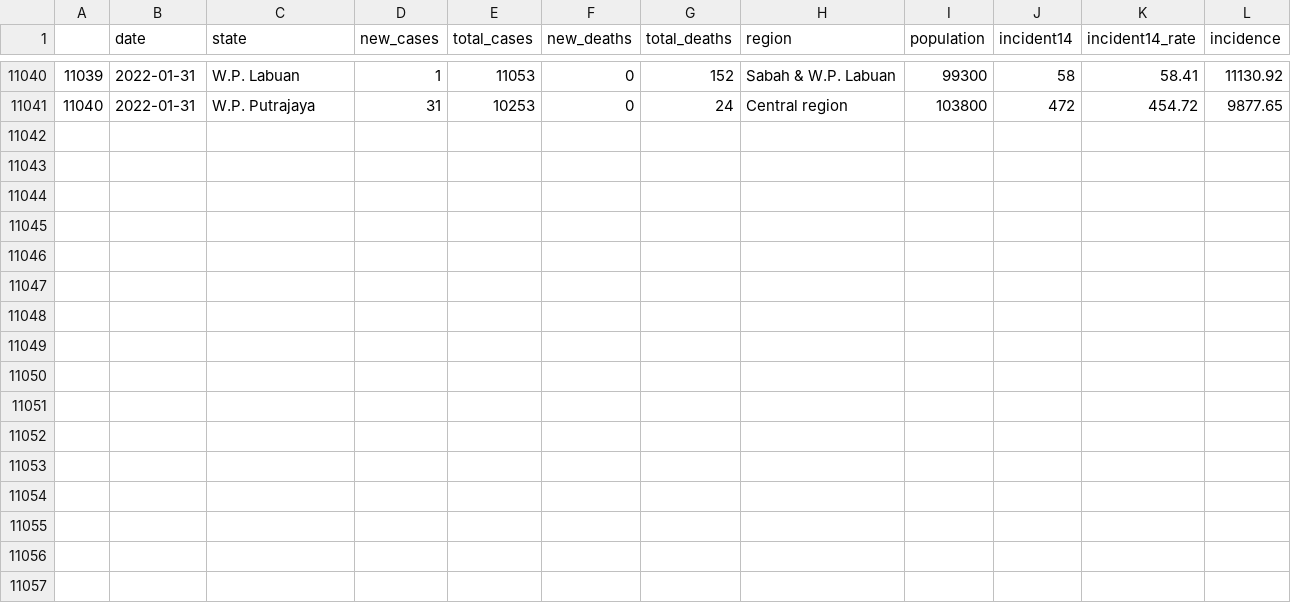
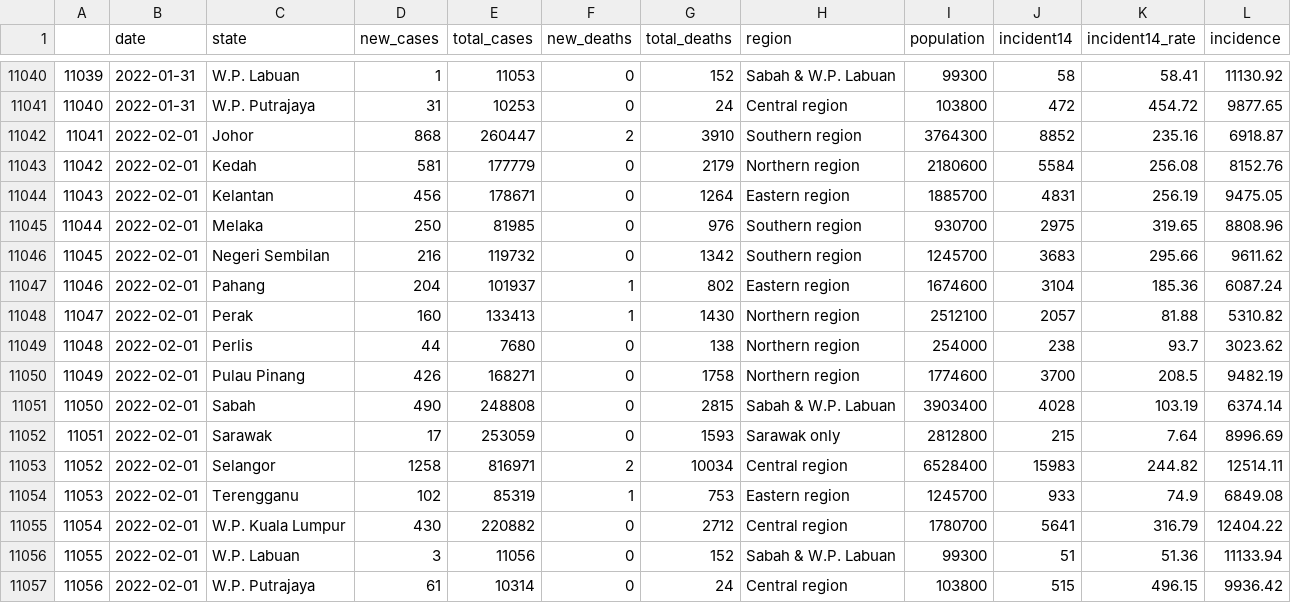
Before and after one commit to vivekjason/covid-19-epi, a CSV file: data/state.csv, drawn as a sheet; only a part is shown, gaps mark what is left out.

```diff
--- a/data/state.csv
+++ b/data/state.csv
@@ -11041 +11041,17 @@
 "11040",2022-01-31,"W.P. Putrajaya",31,10253,0,24,"Central region",103800,472,454.72,9877.65
+"11041",2022-02-01,"Johor",868,260447,2,3910,"Southern region",3764300,8852,235.16,6918.87
+"11042",2022-02-01,"Kedah",581,177779,0,2179,"Northern region",2180600,5584,256.08,8152.76
+"11043",2022-02-01,"Kelantan",456,178671,0,1264,"Eastern region",1885700,4831,256.19,9475.05
+"11044",2022-02-01,"Melaka",250,81985,0,976,"Southern region",930700,2975,319.65,8808.96
+"11045",2022-02-01,"Negeri Sembilan",216,119732,0,1342,"Southern region",1245700,3683,295.66,9611.62
+"11046",2022-02-01,"Pahang",204,101937,1,802,"Eastern region",1674600,3104,185.36,6087.24
+"11047",2022-02-01,"Perak",160,133413,1,1430,"Northern region",2512100,2057,81.88,5310.82
+"11048",2022-02-01,"Perlis",44,7680,0,138,"Northern region",254000,238,93.7,3023.62
+"11049",2022-02-01,"Pulau Pinang",426,168271,0,1758,"Northern region",1774600,3700,208.5,9482.19
+"11050",2022-02-01,"Sabah",490,248808,0,2815,"Sabah & W.P. Labuan",3903400,4028,103.19,6374.14
+"11051",2022-02-01,"Sarawak",17,253059,0,1593,"Sarawak only",2812800,215,7.64,8996.69
+"11052",2022-02-01,"Selangor",1258,816971,2,10034,"Central region",6528400,15983,244.82,12514.11
+"11053",2022-02-01,"Terengganu",102,85319,1,753,"Eastern region",1245700,933,74.9,6849.08
+"11054",2022-02-01,"W.P. Kuala Lumpur",430,220882,0,2712,"Central region",1780700,5641,316.79,12404.22
+"11055",2022-02-01,"W.P. Labuan",3,11056,0,152,"Sabah & W.P. Labuan",99300,51,51.36,11133.94
+"11056",2022-02-01,"W.P. Putrajaya",61,10314,0,24,"Central region",103800,515,496.15,9936.42
```
Also changed, not shown: data/cases.csv, docs/data/cases.csv, 36 other files.
